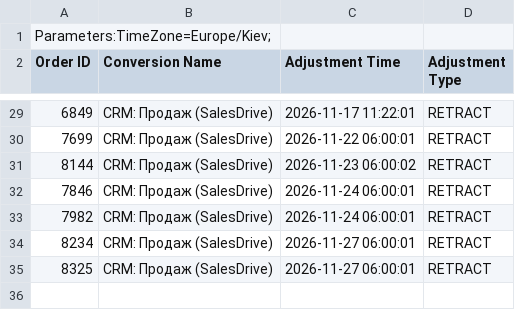
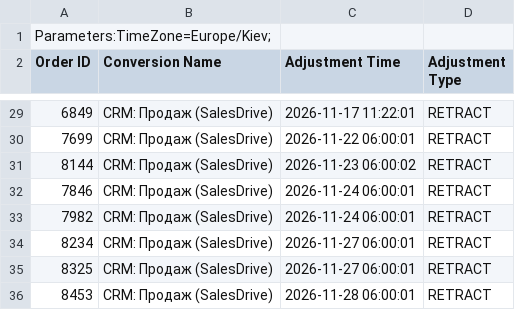
Before and after one commit to enagrosvit-beep/pub, a CSV file: konversii/harbuz-vidklykannya.csv, drawn as a sheet; only a part is shown, gaps mark what is left out; the diff names each change by its address in the sheet, - before the commit and + after, or states it on an @@ line.

```diff
--- a/konversii/harbuz-vidklykannya.csv
+++ b/konversii/harbuz-vidklykannya.csv
+row 36: 8453 | CRM: Продаж (SalesDrive) | 2026-11-28 06:00:01 | RETRACT
```
Also changed, not shown: konversii/edim-prodazhi.csv, konversii/harbuz-prodazhi.csv, 2 other files.
